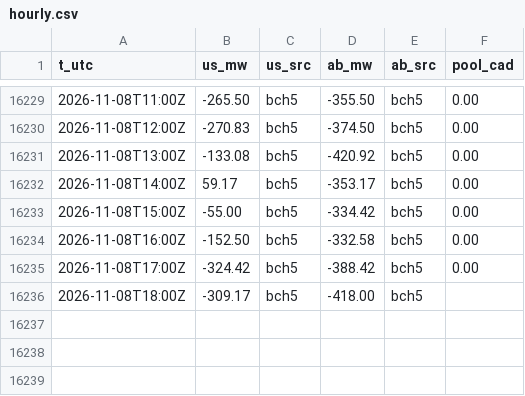
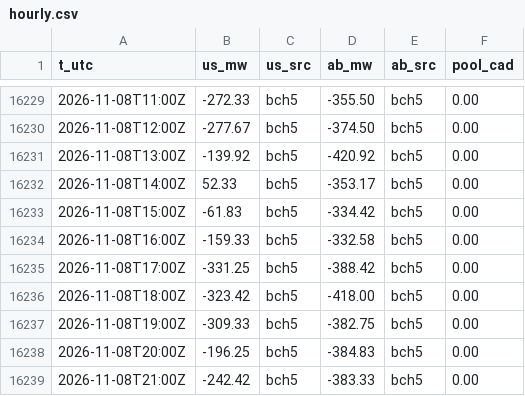
Before and after one commit to warrenboyle/bc-powerflow, a CSV file: docs/hourly.csv, drawn as a sheet; only a part is shown, gaps mark what is left out; the diff covers the shown part only.

```diff
--- a/docs/hourly.csv
+++ b/docs/hourly.csv
@@ -16229,8 +16229,11 @@ t_utc,us_mw,us_src,ab_mw,ab_src,pool_cad
-2026-11-08T11:00Z,-265.50,bch5,-355.50,bch5,0.00
-2026-11-08T12:00Z,-270.83,bch5,-374.50,bch5,0.00
-2026-11-08T13:00Z,-133.08,bch5,-420.92,bch5,0.00
-2026-11-08T14:00Z,59.17,bch5,-353.17,bch5,0.00
-2026-11-08T15:00Z,-55.00,bch5,-334.42,bch5,0.00
-2026-11-08T16:00Z,-152.50,bch5,-332.58,bch5,0.00
-2026-11-08T17:00Z,-324.42,bch5,-388.42,bch5,0.00
-2026-11-08T18:00Z,-309.17,bch5,-418.00,bch5,
+2026-11-08T11:00Z,-272.33,bch5,-355.50,bch5,0.00
+2026-11-08T12:00Z,-277.67,bch5,-374.50,bch5,0.00
+2026-11-08T13:00Z,-139.92,bch5,-420.92,bch5,0.00
+2026-11-08T14:00Z,52.33,bch5,-353.17,bch5,0.00
+2026-11-08T15:00Z,-61.83,bch5,-334.42,bch5,0.00
+2026-11-08T16:00Z,-159.33,bch5,-332.58,bch5,0.00
+2026-11-08T17:00Z,-331.25,bch5,-388.42,bch5,0.00
+2026-11-08T18:00Z,-323.42,bch5,-418.00,bch5,0.00
+2026-11-08T19:00Z,-309.33,bch5,-382.75,bch5,0.00
+2026-11-08T20:00Z,-196.25,bch5,-384.83,bch5,0.00
+2026-11-08T21:00Z,-242.42,bch5,-383.33,bch5,0.00
```
Also changed, not shown: 27 edited cells elsewhere in this file, docs/source_compare.csv, 2 other files.
